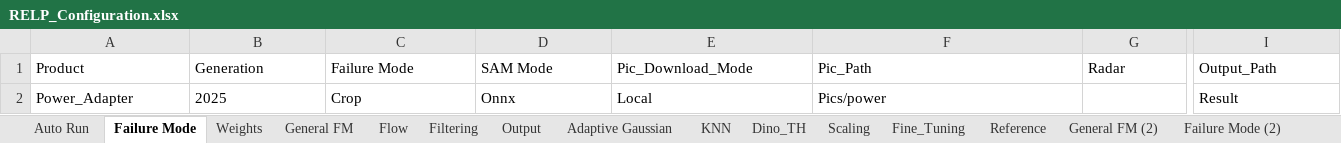
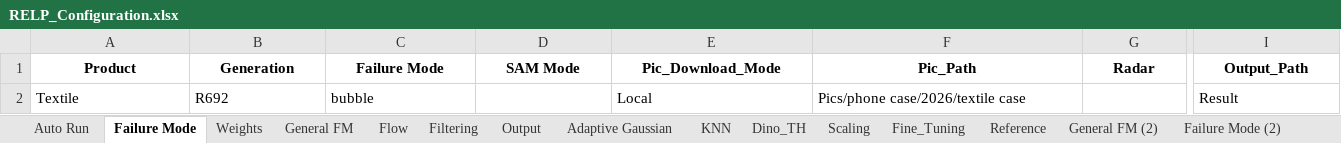
Before and after one commit to anxingle/RELP, an Excel workbook: RELP_Configuration.xlsx, sheet Failure Mode, drawn as a sheet; only a part is shown, gaps mark what is left out; values as stored, in another font and other column widths than the file's, no borders; removed rows and columns are numbered as before the commit, all else as after; rows hold the shown columns only; the diff covers the shown part only; the diff names each change by its address in the sheet, - before the commit and + after, or states it on an @@ line.

```diff
--- a/RELP_Configuration.xlsx (sheet Failure Mode)
+++ b/RELP_Configuration.xlsx (sheet Failure Mode)
@@ A1:I1 bold: off → on, alignment: left → center @@
-row 2: Power_Adapter | 2025 | Crop | Onnx | Local | Pics/power |  | Result
+row 2: Textile | R692 | bubble |  | Local | Pics/phone case/2026/textile case |  | Result
```
Also changed, not shown: cell formats elsewhere in this sheet, sheet Filtering, sheet Flow, sheet Weights, sheet Failure Mode (2), sheet Output, sheet Scaling, 3 more sheets.
